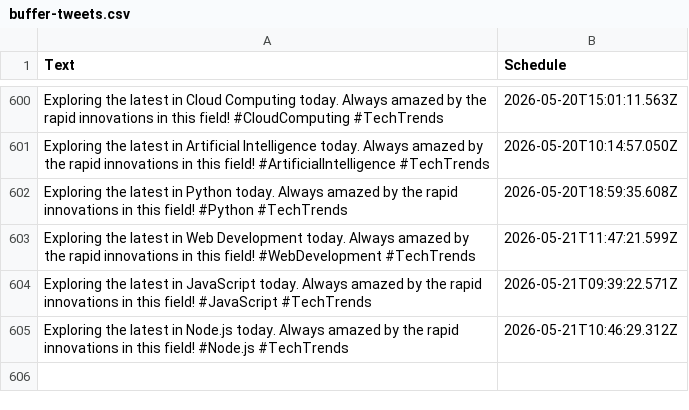
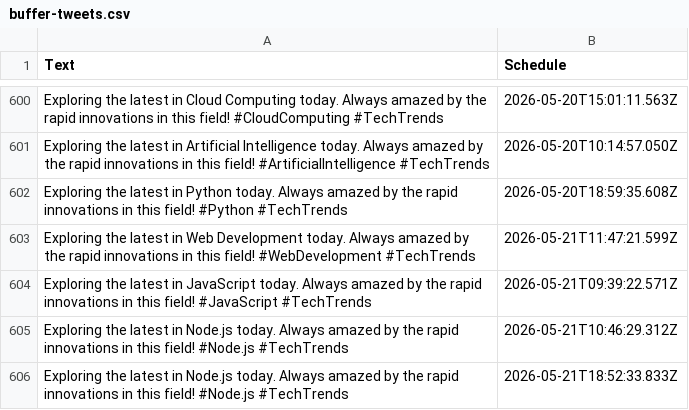
Before and after one commit to MrUnknown58/X-Automation, a CSV file: buffer-tweets.csv, drawn as a sheet; only a part is shown, gaps mark what is left out; the diff names each change by its address in the sheet, - before the commit and + after, or states it on an @@ line.

```diff
--- a/buffer-tweets.csv
+++ b/buffer-tweets.csv
+row 606: Exploring the latest in Node.js today. Always amazed by the rapid innovations in this field! #Node.js #TechTrends | 2026-05-21T18:52:33.833Z
```
Also changed, not shown: 1 other file.
